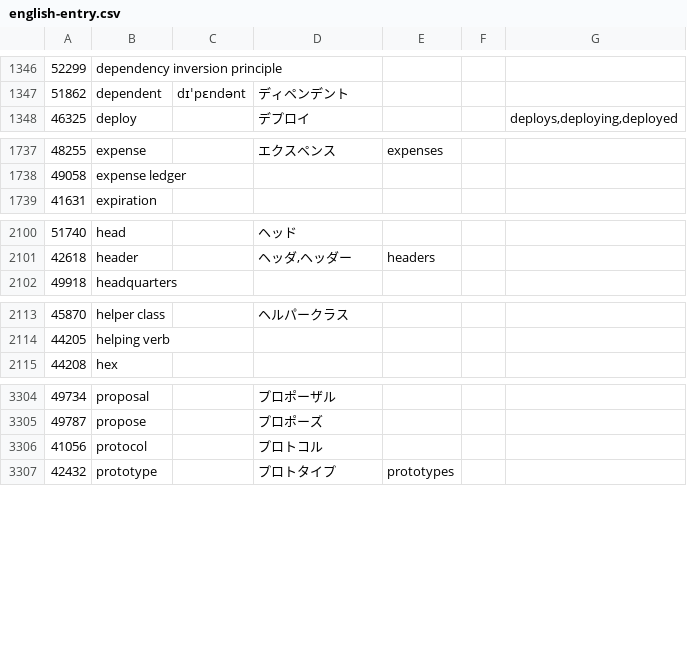
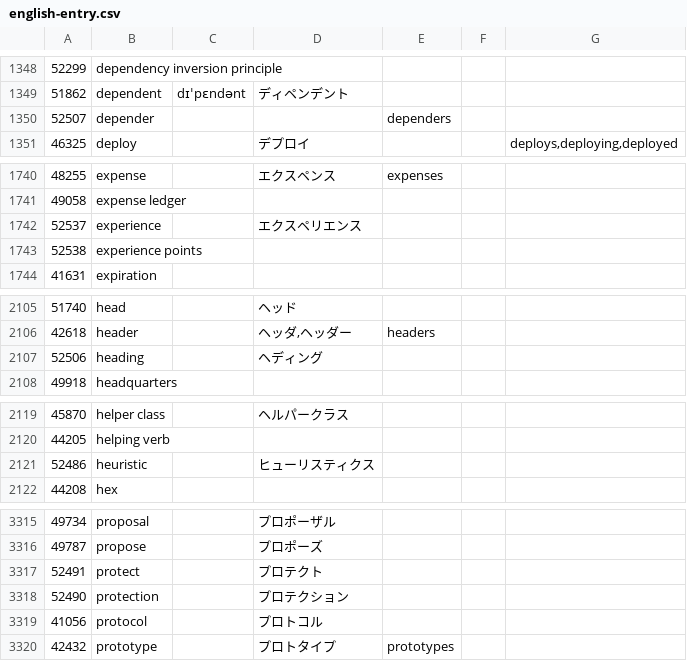
Before and after one commit to koron/codic-vim, a CSV file: dict/english-entry.csv, drawn as a sheet; only a part is shown, gaps mark what is left out; the diff covers the shown part only.

```diff
--- a/dict/english-entry.csv
+++ b/dict/english-entry.csv
@@ -1347,2 +1349,3 @@
 "51862","dependent","dɪˈpɛndənt","ディペンデント","","",""
+"52507","depender","","","dependers","",""
 "46325","deploy","","デプロイ","","","deploys,deploying,deployed"
@@ -1738,2 +1741,4 @@
 "49058","expense ledger","","","","",""
+"52537","experience","","エクスペリエンス","","",""
+"52538","experience points","","","","",""
 "41631","expiration","","","","",""
@@ -2101,2 +2106,3 @@
 "42618","header","","ヘッダ,ヘッダー","headers","",""
+"52506","heading","","ヘディング","","",""
 "49918","headquarters","","","","",""
@@ -2114,2 +2120,3 @@
 "44205","helping verb","","","","",""
+"52486","heuristic","","ヒューリスティクス","","",""
 "44208","hex","","","","",""
@@ -3305,2 +3316,4 @@
 "49787","propose","","プロポーズ","","",""
+"52491","protect","","プロテクト","","",""
+"52490","protection","","プロテクション","","",""
 "41056","protocol","","プロトコル","","",""
```
Also changed, not shown: 8 added rows elsewhere in this file, dict/english-translation.csv, dict/naming-entry.csv, 1 other file.
